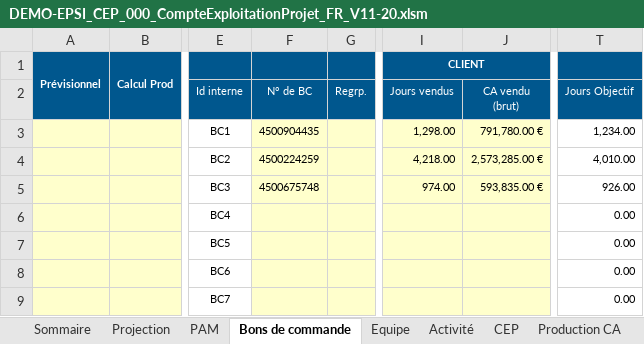
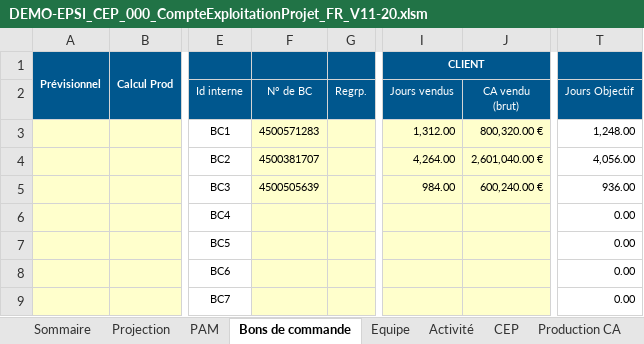
Before and after one commit to rroux/Tour-de-controle-cloud, an Excel workbook: app/demo/DEMO-EPSI_CEP_000_CompteExploitationProjet_FR_V11-20.xlsm, sheet Bons de commande, drawn as a sheet; only a part is shown, gaps mark what is left out; values as stored, in another font and other column widths than the file's, no borders; conditional formats not drawn; the diff names each change by its address in the sheet, - before the commit and + after, or states it on an @@ line.

```diff
--- a/app/demo/DEMO-EPSI_CEP_000_CompteExploitationProjet_FR_V11-20.xlsm (sheet Bons de commande)
+++ b/app/demo/DEMO-EPSI_CEP_000_CompteExploitationProjet_FR_V11-20.xlsm (sheet Bons de commande)
-F3 (N° de BC): 4500904435
+F3 (N° de BC): 4500571283
-I3 (Jours vendus): 1,298.00
+I3 (Jours vendus): 1,312.00
-J3 (CA vendu (brut)): 791,780.00 €
+J3 (CA vendu (brut)): 800,320.00 €
-T3 (Jours Objectif): 1,234.00
+T3 (Jours Objectif): 1,248.00
-F4 (N° de BC): 4500224259
+F4 (N° de BC): 4500381707
-I4 (Jours vendus): 4,218.00
+I4 (Jours vendus): 4,264.00
-J4 (CA vendu (brut)): 2,573,285.00 €
+J4 (CA vendu (brut)): 2,601,040.00 €
-T4 (Jours Objectif): 4,010.00
+T4 (Jours Objectif): 4,056.00
-F5 (N° de BC): 4500675748
+F5 (N° de BC): 4500505639
-I5 (Jours vendus): 974.00
+I5 (Jours vendus): 984.00
-J5 (CA vendu (brut)): 593,835.00 €
+J5 (CA vendu (brut)): 600,240.00 €
-T5 (Jours Objectif): 926.00
+T5 (Jours Objectif): 936.00
```
Also changed, not shown: sheet Activité, sheet Projection, sheet Facturation, sheet Sommaire, hidden cells, app/demo/DEMO-ACME_CEP_000_CompteExploitationProjet_FR_V11-20.xlsm, app/demo/DEMO-BETA_CEP_000_CompteExploitationProjet_FR_V11-20.xlsm, 20 other files.
